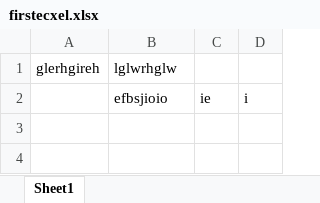
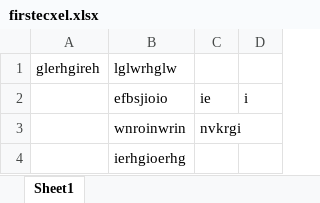
Before and after one commit to Anurag19-Pandey/gitProject, an Excel workbook: firstecxel.xlsx, sheet Sheet1, drawn as a sheet; values as stored, in another font and other column widths than the file's, no borders; the diff names each change by its address in the sheet, - before the commit and + after, or states it on an @@ line.

Commit message:
trackexcel

```diff
--- a/firstecxel.xlsx (sheet Sheet1)
+++ b/firstecxel.xlsx (sheet Sheet1)
+row 3:  | wnroinwrin | nvkrgi
+row 4:  | ierhgioerhg
```
